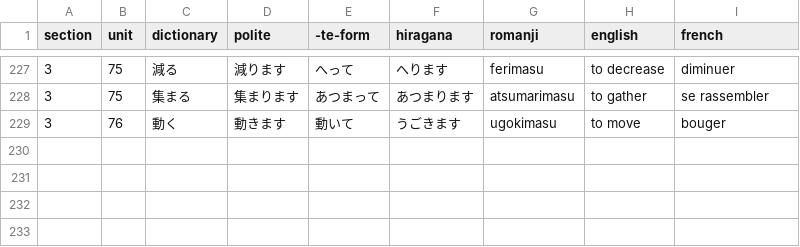
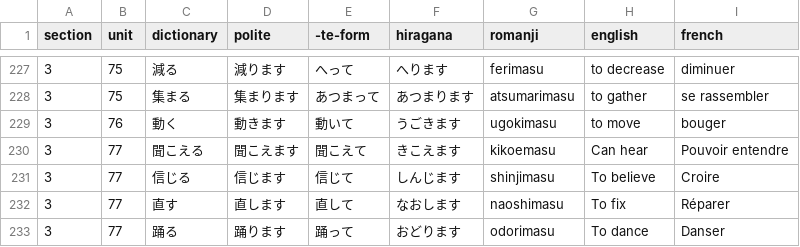
Before and after one commit to f-nicolai/japanese_leanring, a CSV file: data/verbs.csv, drawn as a sheet; only a part is shown, gaps mark what is left out; the diff names each change by its address in the sheet, - before the commit and + after, or states it on an @@ line.

```diff
--- a/data/verbs.csv
+++ b/data/verbs.csv
+row 230: 3 | 77 | 聞こえる | 聞こえます | 聞こえて | きこえます | kikoemasu | Can hear | Pouvoir entendre
+row 231: 3 | 77 | 信じる | 信じます | 信じて | しんじます | shinjimasu | To believe | Croire
+row 232: 3 | 77 | 直す | 直します | 直して | なおします | naoshimasu | To fix | Réparer
+row 233: 3 | 77 | 踊る | 踊ります | 踊って | おどります | odorimasu | To dance | Danser
```
Also changed, not shown: data/words.csv.
